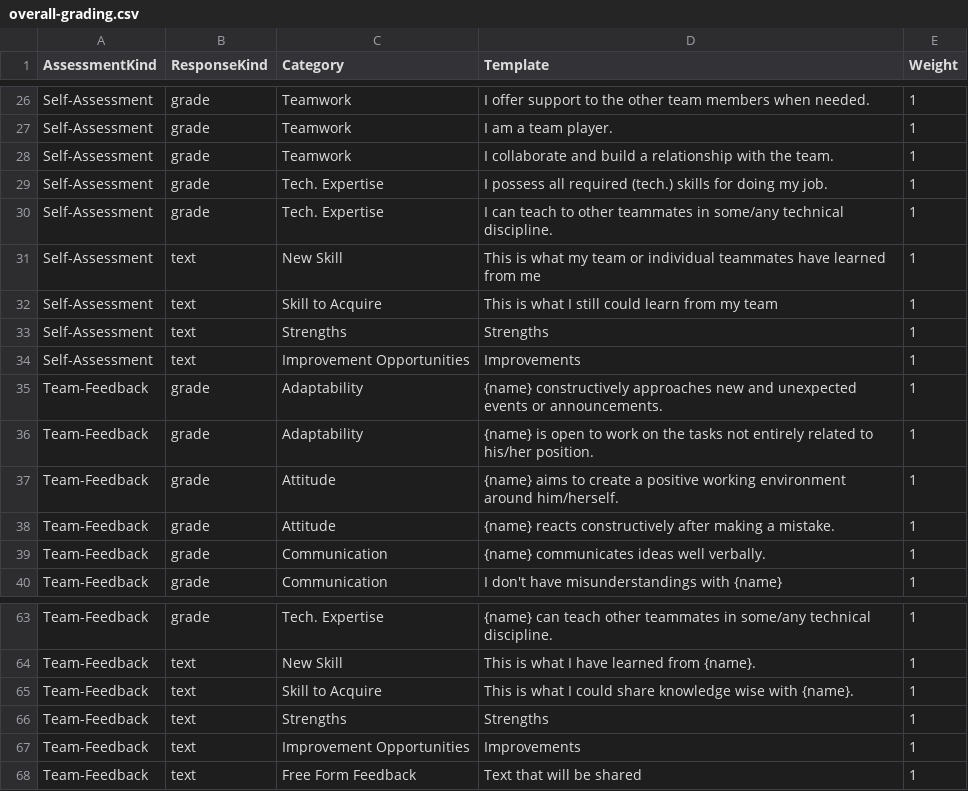
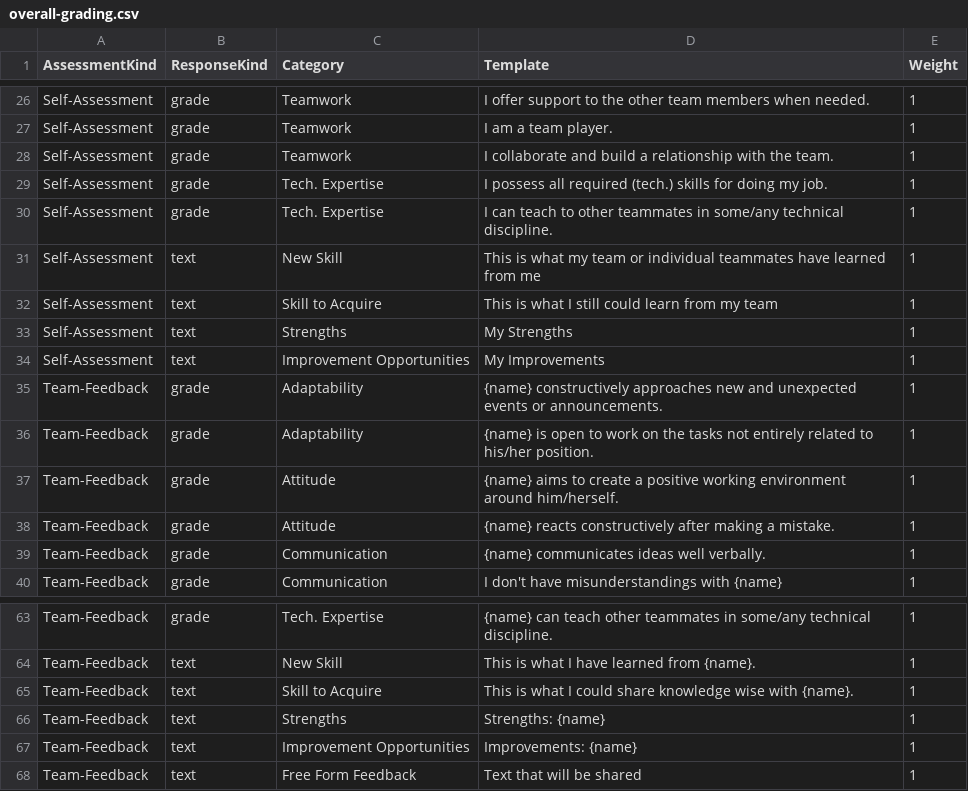
Before and after one commit to makarski/esurvey, a CSV file: overall-grading.csv, drawn as a sheet; only a part is shown, gaps mark what is left out.

Commit message:
Update overall grading template

```diff
--- a/overall-grading.csv
+++ b/overall-grading.csv
@@ -32,4 +32,4 @@ Self-Assessment,text,New Skill,This is what my team or individual teammates have
 Self-Assessment,text,Skill to Acquire,This is what I still could learn from my team,1
-Self-Assessment,text,Strengths,Strengths,1
-Self-Assessment,text,Improvement Opportunities,Improvements,1
+Self-Assessment,text,Strengths,My Strengths,1
+Self-Assessment,text,Improvement Opportunities,My Improvements,1
 Team-Feedback,grade,Adaptability,"{name} constructively approaches new and unexpected events or announcements.",1
@@ -65,4 +65,4 @@ Team-Feedback,text,New Skill,"This is what I have learned from {name}.",1
 Team-Feedback,text,Skill to Acquire,"This is what I could share knowledge wise with {name}.",1
-Team-Feedback,text,Strengths,Strengths,1
-Team-Feedback,text,Improvement Opportunities,Improvements,1
+Team-Feedback,text,Strengths,"Strengths: {name}",1
+Team-Feedback,text,Improvement Opportunities,"Improvements: {name}",1
 Team-Feedback,text,Free Form Feedback,Text that will be shared,1
```
